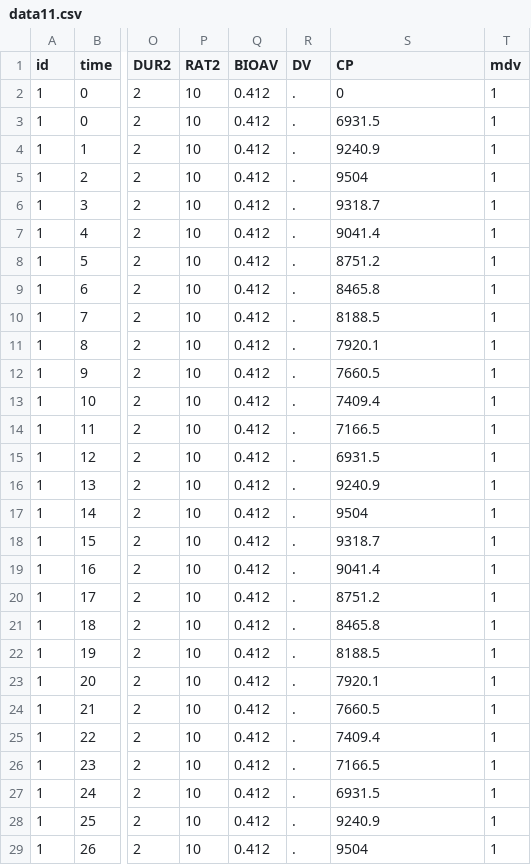
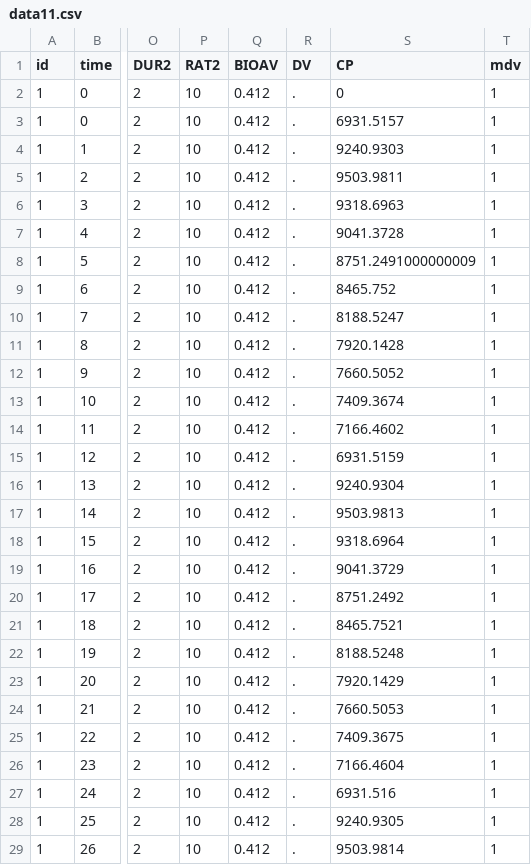
Before and after one commit to stjordanis/Pumas.jl, a CSV file: examples/event_data/data11.csv, drawn as a sheet; only a part is shown, gaps mark what is left out; the diff covers the shown part only; the diff names each change by its address in the sheet, - before the commit and + after, or states it on an @@ line.

```diff
--- a/examples/event_data/data11.csv
+++ b/examples/event_data/data11.csv
-S3 (CP): 6931.5
+S3 (CP): 6931.5157
-S4 (CP): 9240.9
+S4 (CP): 9240.9303
-S5 (CP): 9504
+S5 (CP): 9503.9811
-S6 (CP): 9318.7
+S6 (CP): 9318.6963
-S7 (CP): 9041.4
+S7 (CP): 9041.3728
-S8 (CP): 8751.2
+S8 (CP): 8751.2491000000009
-S9 (CP): 8465.8
+S9 (CP): 8465.752
-S10 (CP): 8188.5
+S10 (CP): 8188.5247
-S11 (CP): 7920.1
+S11 (CP): 7920.1428
-S12 (CP): 7660.5
+S12 (CP): 7660.5052
-S13 (CP): 7409.4
+S13 (CP): 7409.3674
-S14 (CP): 7166.5
+S14 (CP): 7166.4602
-S15 (CP): 6931.5
+S15 (CP): 6931.5159
-S16 (CP): 9240.9
+S16 (CP): 9240.9304
-S17 (CP): 9504
+S17 (CP): 9503.9813
-S18 (CP): 9318.7
+S18 (CP): 9318.6964
-S19 (CP): 9041.4
+S19 (CP): 9041.3729
-S20 (CP): 8751.2
+S20 (CP): 8751.2492
-S21 (CP): 8465.8
+S21 (CP): 8465.7521
-S22 (CP): 8188.5
+S22 (CP): 8188.5248
-S23 (CP): 7920.1
+S23 (CP): 7920.1429
-S24 (CP): 7660.5
+S24 (CP): 7660.5053
-S25 (CP): 7409.4
+S25 (CP): 7409.3675
-S26 (CP): 7166.5
+S26 (CP): 7166.4604
-S27 (CP): 6931.5
+S27 (CP): 6931.516
-S28 (CP): 9240.9
+S28 (CP): 9240.9305
-S29 (CP): 9504
+S29 (CP): 9503.9814
```
Also changed, not shown: 46 edited cells elsewhere in this file, examples/event_data/data10.csv, examples/event_data/data6.csv, 11 other files.
